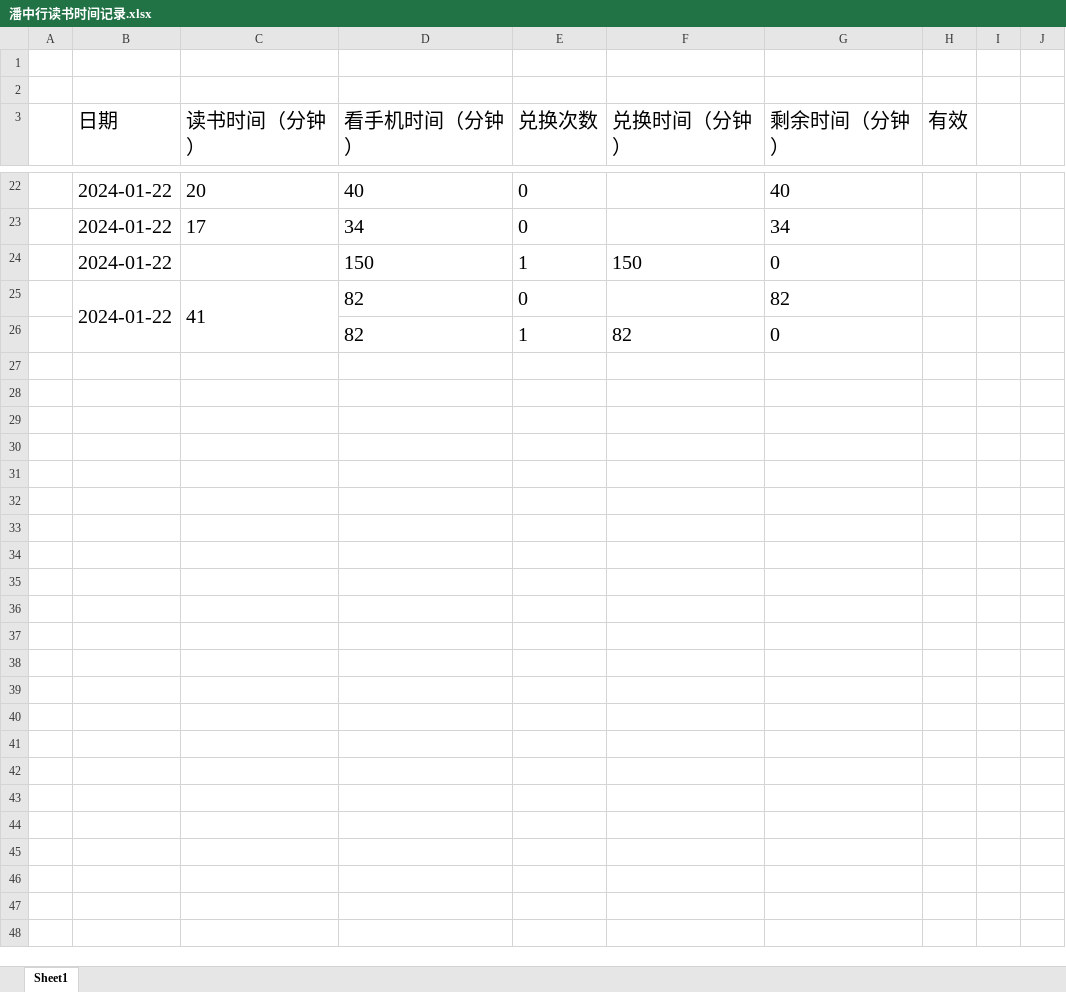
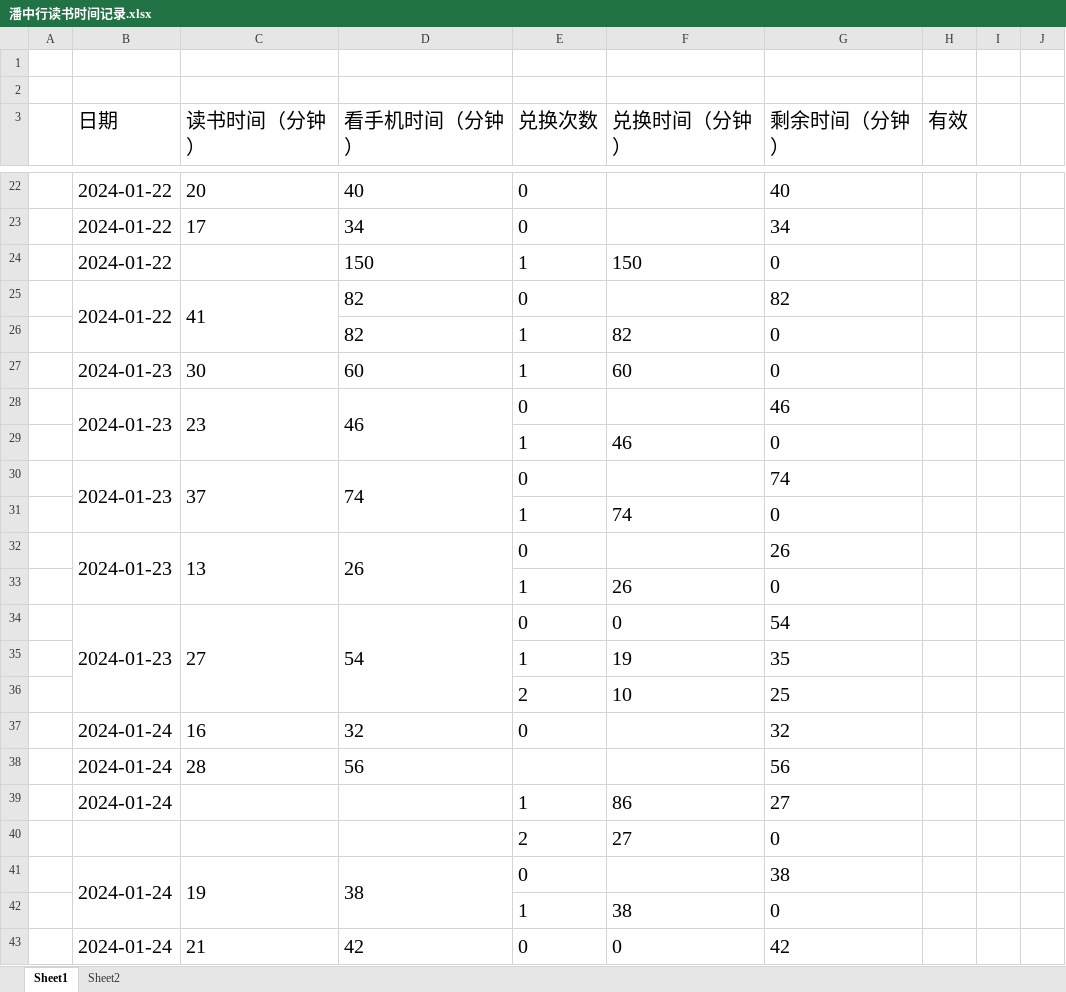
Before and after one commit to NullIsNull/ReadThenPlay, an Excel workbook: 潘中行读书时间记录.xlsx, sheet Sheet1, drawn as a sheet; only a part is shown, gaps mark what is left out; values as stored, in another font and other column widths than the file's, no borders; the diff covers the shown part only; the diff names each change by its address in the sheet, - before the commit and + after, or states it on an @@ line.

Commit message:
update

```diff
--- a/潘中行读书时间记录.xlsx (sheet Sheet1)
+++ b/潘中行读书时间记录.xlsx (sheet Sheet1)
+sheet tab: Sheet2
+row 27:  | 2024-01-23 | 30 | 60 | 1 | 60 | 0
+row 28:  | 2024-01-23 | 23 | 46 | 0 |  | 46
+row 29:  |  |  |  | 1 | 46 | 0
+row 30:  | 2024-01-23 | 37 | 74 | 0 |  | 74
+row 31:  |  |  |  | 1 | 74 | 0
+row 32:  | 2024-01-23 | 13 | 26 | 0 |  | 26
+row 33:  |  |  |  | 1 | 26 | 0
+row 34:  | 2024-01-23 | 27 | 54 | 0 | 0 | 54
+row 35:  |  |  |  | 1 | 19 | 35
+row 36:  |  |  |  | 2 | 10 | 25
+row 37:  | 2024-01-24 | 16 | 32 | 0 |  | 32
+row 38:  | 2024-01-24 | 28 | 56 |  |  | 56
+row 39:  | 2024-01-24 |  |  | 1 | 86 | 27
+row 40:  |  |  |  | 2 | 27 | 0
+row 41:  | 2024-01-24 | 19 | 38 | 0 |  | 38
+row 42:  |  |  |  | 1 | 38 | 0
+row 43:  | 2024-01-24 | 21 | 42 | 0 | 0 | 42
```
Also changed, not shown: 112 added rows elsewhere in this sheet.
